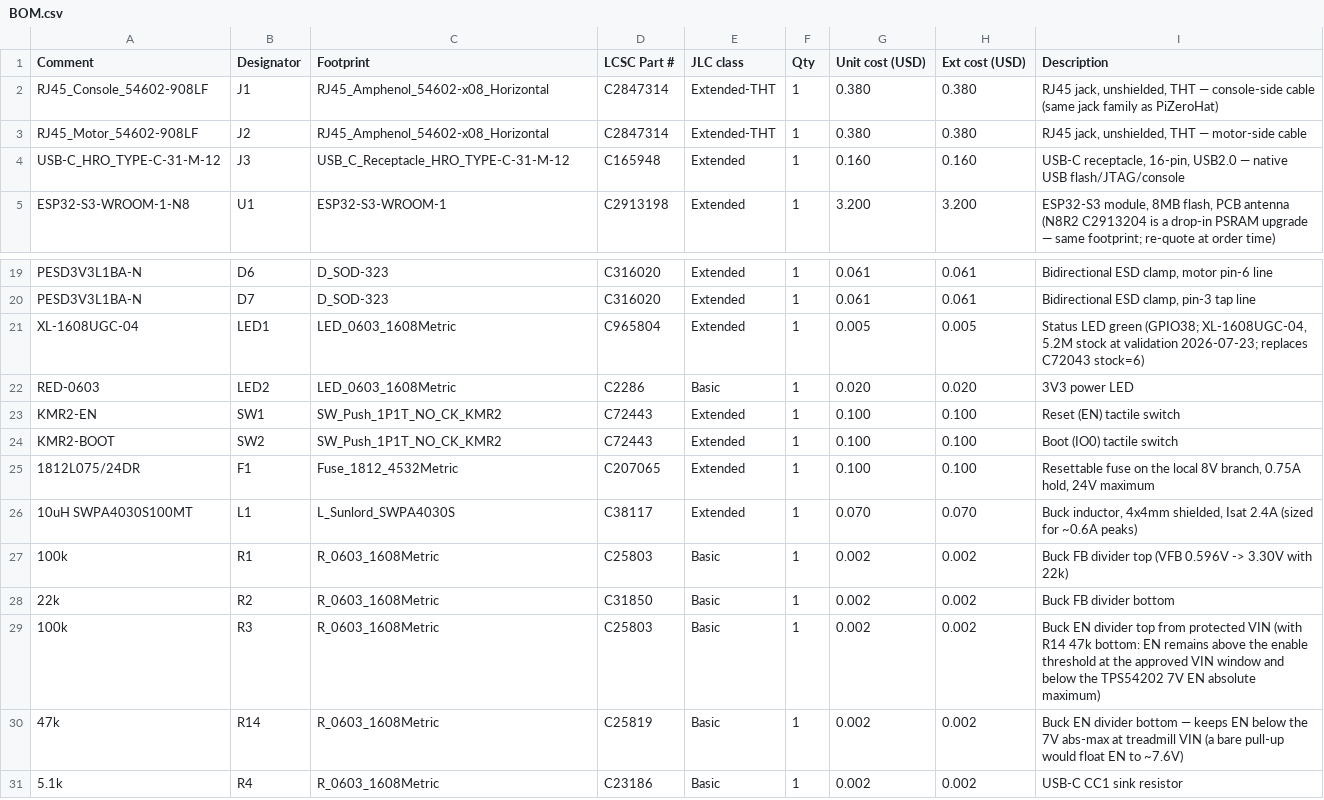
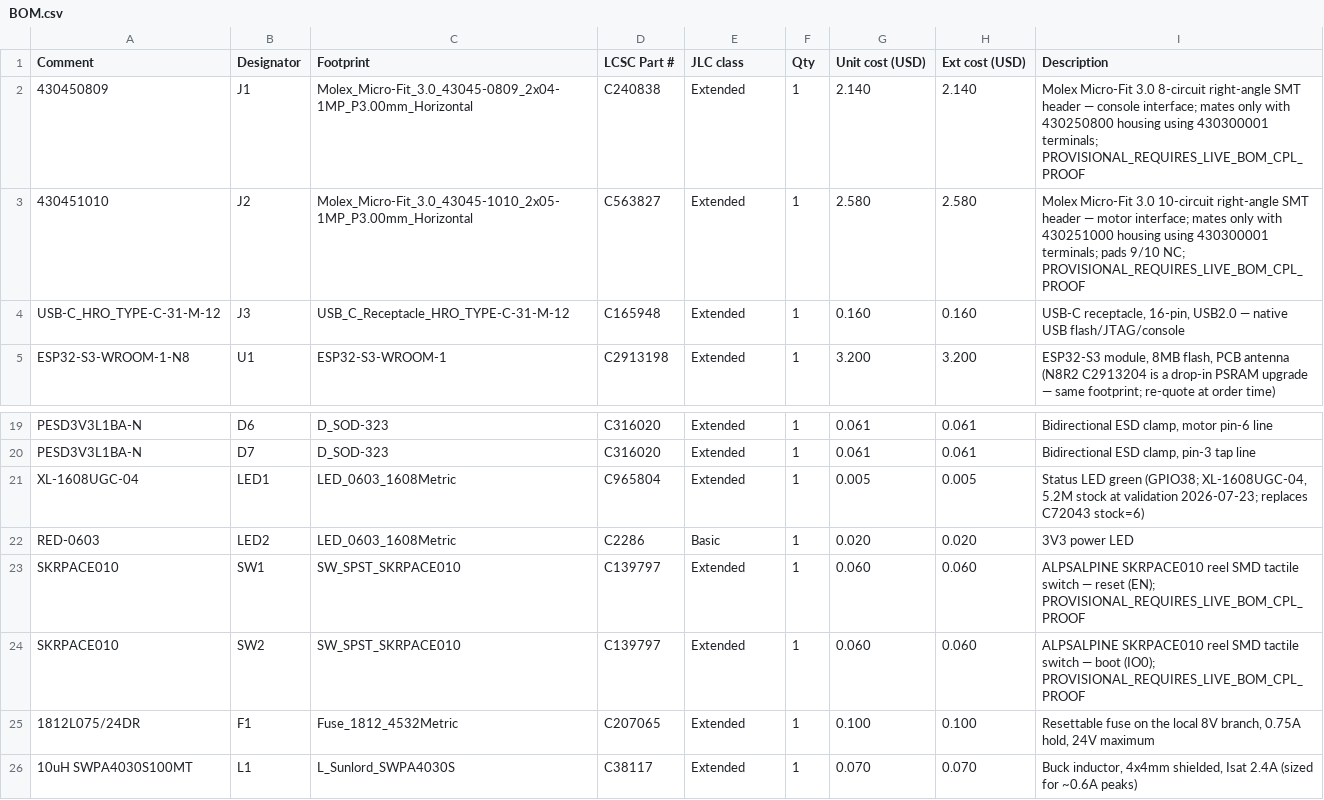
Before and after one commit to scottmsilver/precor-9.3x, a CSV file: hardware/Esp32Tap/bom/BOM.csv, drawn as a sheet; only a part is shown, gaps mark what is left out; the shorter side is filled out with more unchanged rows.

```diff
--- a/hardware/Esp32Tap/bom/BOM.csv
+++ b/hardware/Esp32Tap/bom/BOM.csv
@@ -1,4 +1,4 @@
 Comment,Designator,Footprint,LCSC Part #,JLC class,Qty,Unit cost (USD),Ext cost (USD),Description
-RJ45_Console_54602-908LF,J1,RJ45_Amphenol_54602-x08_Horizontal,C2847314,Extended-THT,1,0.380,0.380,"RJ45 jack, unshielded, THT — console-side cable (same jack family as PiZeroHat)"
-RJ45_Motor_54602-908LF,J2,RJ45_Amphenol_54602-x08_Horizontal,C2847314,Extended-THT,1,0.380,0.380,"RJ45 jack, unshielded, THT — motor-side cable"
+430450809,J1,Molex_Micro-Fit_3.0_43045-0809_2x04-1MP_P3.00mm_Horizontal,C240838,Extended,1,2.140,2.140,Molex Micro-Fit 3.0 8-circuit right-angle SMT header — console interface; mates only with 430250800 housing using 430300001 terminals; PROVISIONAL_REQUIRES_LIVE_BOM_CPL_PROOF
+430451010,J2,Molex_Micro-Fit_3.0_43045-1010_2x05-1MP_P3.00mm_Horizontal,C563827,Extended,1,2.580,2.580,Molex Micro-Fit 3.0 10-circuit right-angle SMT header — motor interface; mates only with 430251000 housing using 430300001 terminals; pads 9/10 NC; PROVISIONAL_REQUIRES_LIVE_BOM_CPL_PROOF
 USB-C_HRO_TYPE-C-31-M-12,J3,USB_C_Receptacle_HRO_TYPE-C-31-M-12,C165948,Extended,1,0.160,0.160,"USB-C receptacle, 16-pin, USB2.0 — native USB flash/JTAG/console"
@@ -22,4 +22,4 @@ XL-1608UGC-04,LED1,LED_0603_1608Metric,C965804,Extended,1,0.005,0.005,"Status LE
 RED-0603,LED2,LED_0603_1608Metric,C2286,Basic,1,0.020,0.020,3V3 power LED
-KMR2-EN,SW1,SW_Push_1P1T_NO_CK_KMR2,C72443,Extended,1,0.100,0.100,Reset (EN) tactile switch
-KMR2-BOOT,SW2,SW_Push_1P1T_NO_CK_KMR2,C72443,Extended,1,0.100,0.100,Boot (IO0) tactile switch
+SKRPACE010,SW1,SW_SPST_SKRPACE010,C139797,Extended,1,0.060,0.060,ALPSALPINE SKRPACE010 reel SMD tactile switch — reset (EN); PROVISIONAL_REQUIRES_LIVE_BOM_CPL_PROOF
+SKRPACE010,SW2,SW_SPST_SKRPACE010,C139797,Extended,1,0.060,0.060,ALPSALPINE SKRPACE010 reel SMD tactile switch — boot (IO0); PROVISIONAL_REQUIRES_LIVE_BOM_CPL_PROOF
 1812L075/24DR,F1,Fuse_1812_4532Metric,C207065,Extended,1,0.100,0.100,"Resettable fuse on the local 8V branch, 0.75A hold, 24V maximum"
```
Also changed, not shown: hardware/Esp32Tap/bom/CPL-positions.csv, 36 other files.
